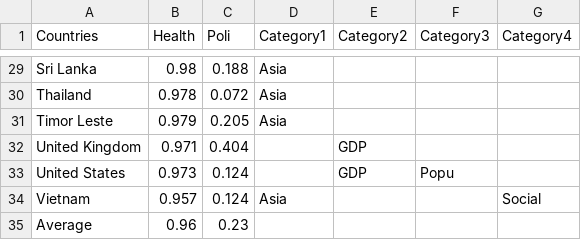
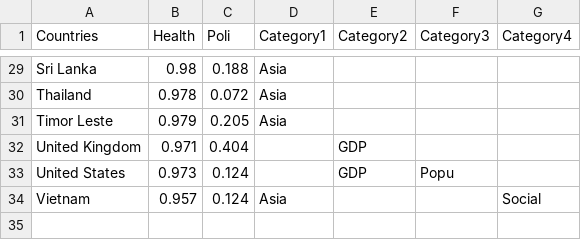
Before and after one commit to MandyZou/Mandy-Web, a CSV file: ChinaGender/gg-healthpoli.csv, drawn as a sheet; only a part is shown, gaps mark what is left out.

```diff
--- a/ChinaGender/gg-healthpoli.csv
+++ b/ChinaGender/gg-healthpoli.csv
@@ -34,2 +34 @@ United States,0.973,0.124,,GDP,Popu,
 Vietnam,0.957,0.124,Asia,,,Social
-Average,0.96,0.23,,,,
```
Also changed, not shown: ChinaGender/gg-eduecon.csv, ChinaGender/gg-eduhealth.csv, 2 other files.
